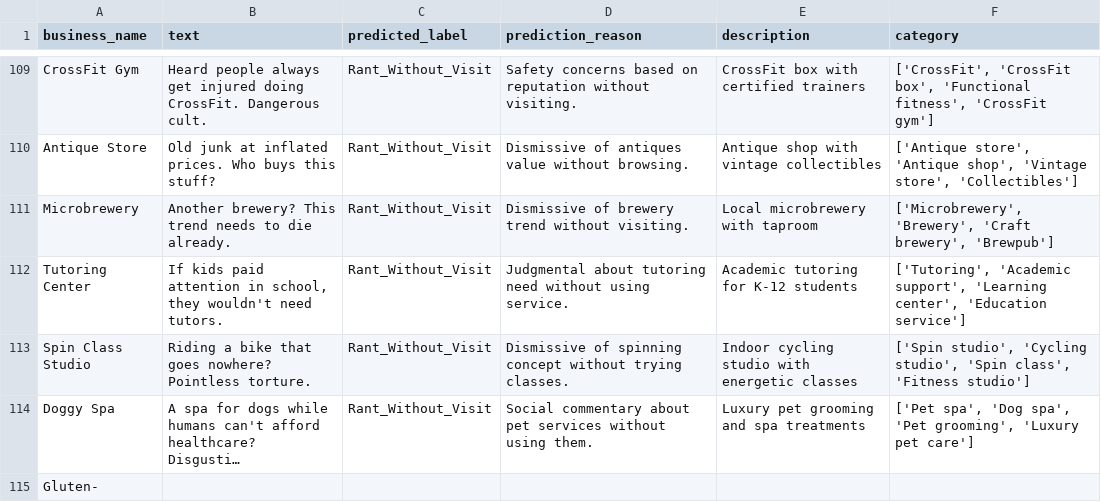
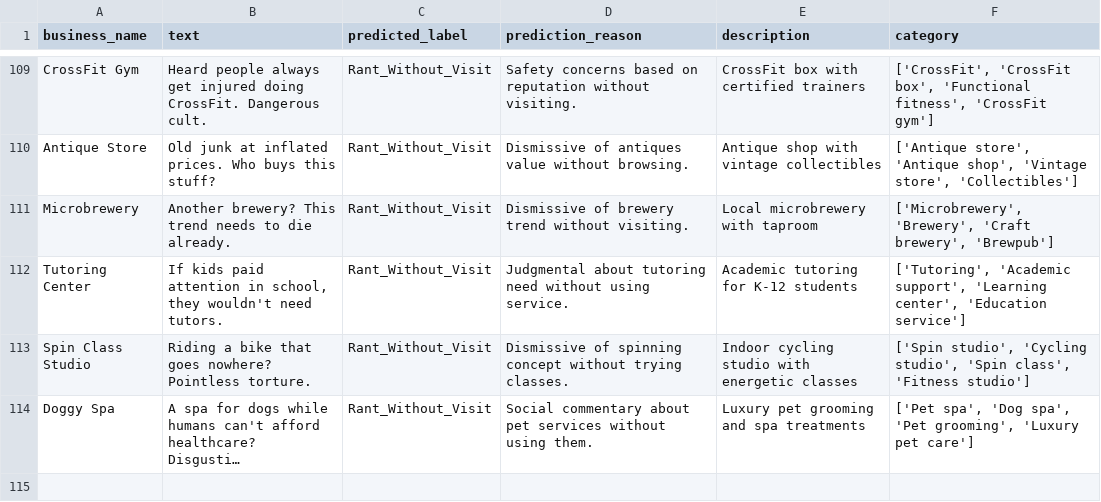
Before and after one commit to yyssophie/ML-for-Trustworthy-Location-Reviews, a CSV file: data/synthesized_data/syn_rant.csv, drawn as a sheet; only a part is shown, gaps mark what is left out; long unchanged cells end in …; the diff names each change by its address in the sheet, - before the commit and + after, or states it on an @@ line.

Commit message:
combine and shuffle data

```diff
--- a/data/synthesized_data/syn_rant.csv
+++ b/data/synthesized_data/syn_rant.csv
-row 115: Gluten-
```
Also changed, not shown: 5 other files.
